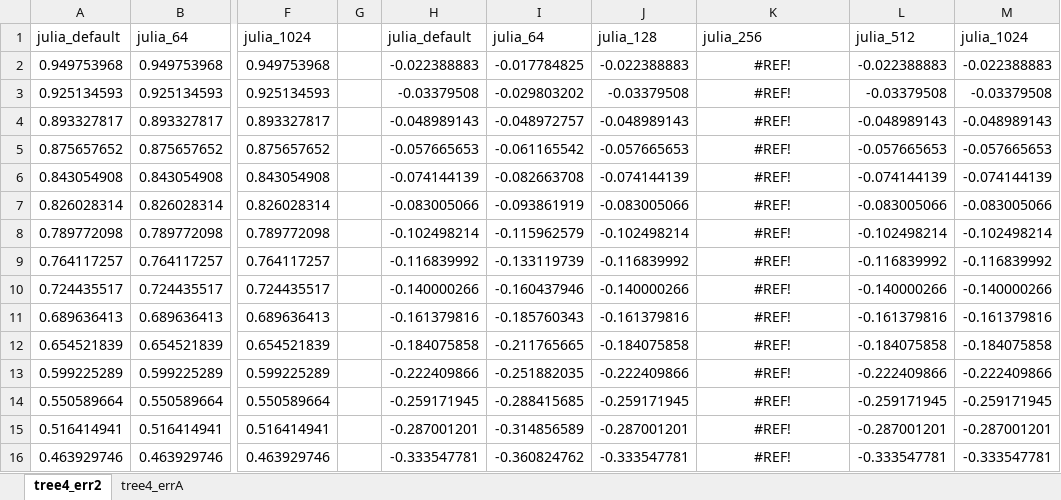
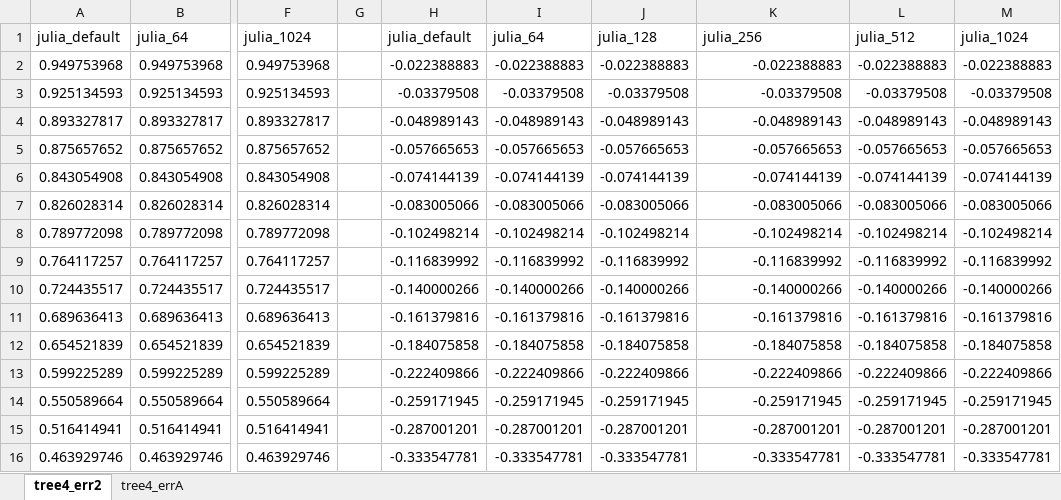
Before and after one commit to rpeng233/TreePCG, an Excel workbook: graphs/randdense_1000_iu1000/errors.xlsx, sheet tree4_err2, drawn as a sheet; only a part is shown, gaps mark what is left out; values as stored, in another font and other column widths than the file's, no borders; charts and pictures not drawn; the diff covers the shown part only; the diff names each change by its address in the sheet, - before the commit and + after, or states it on an @@ line.

Commit message:
fixed a line in iu

```diff
--- a/graphs/randdense_1000_iu1000/errors.xlsx (sheet tree4_err2)
+++ b/graphs/randdense_1000_iu1000/errors.xlsx (sheet tree4_err2)
-I2: -0.017784825
+I2: -0.022388883
-K2: #REF!
+K2: -0.022388883
-K2:K16 alignment: center
+K2:K16 alignment: right
-I3: -0.029803202
+I3: -0.03379508
-K3: #REF!
+K3: -0.03379508
-I4: -0.048972757
+I4: -0.048989143
-K4: #REF!
+K4: -0.048989143
-I5: -0.061165542
+I5: -0.057665653
-K5: #REF!
+K5: -0.057665653
-I6: -0.082663708
+I6: -0.074144139
-K6: #REF!
+K6: -0.074144139
-I7: -0.093861919
+I7: -0.083005066
-K7: #REF!
+K7: -0.083005066
-I8: -0.115962579
+I8: -0.102498214
-K8: #REF!
+K8: -0.102498214
-I9: -0.133119739
+I9: -0.116839992
-K9: #REF!
+K9: -0.116839992
-I10: -0.160437946
+I10: -0.140000266
-K10: #REF!
+K10: -0.140000266
-I11: -0.185760343
+I11: -0.161379816
-K11: #REF!
+K11: -0.161379816
-I12: -0.211765665
+I12: -0.184075858
-K12: #REF!
+K12: -0.184075858
-I13: -0.251882035
+I13: -0.222409866
-K13: #REF!
+K13: -0.222409866
-I14: -0.288415685
+I14: -0.259171945
-K14: #REF!
+K14: -0.259171945
-I15: -0.314856589
+I15: -0.287001201
-K15: #REF!
+K15: -0.287001201
-I16: -0.360824762
+I16: -0.333547781
-K16: #REF!
+K16: -0.333547781
```
Also changed, not shown: 20 added rows, 370 edited cells and cell formats elsewhere in this sheet, charts or pictures.
